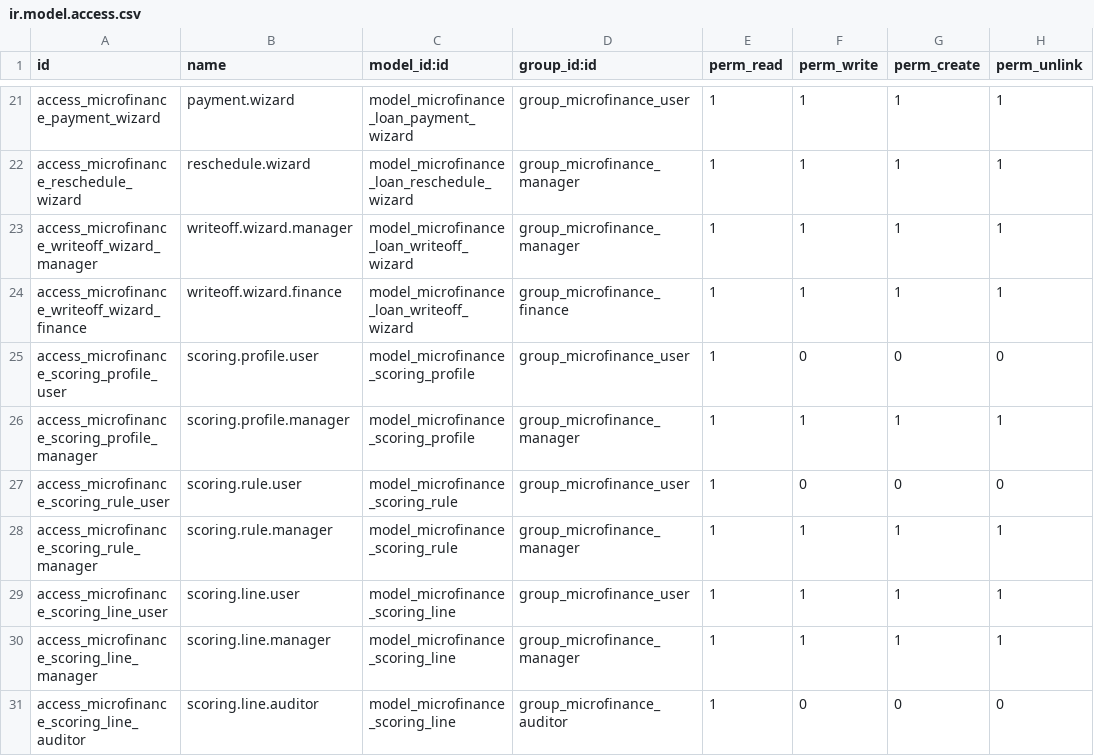
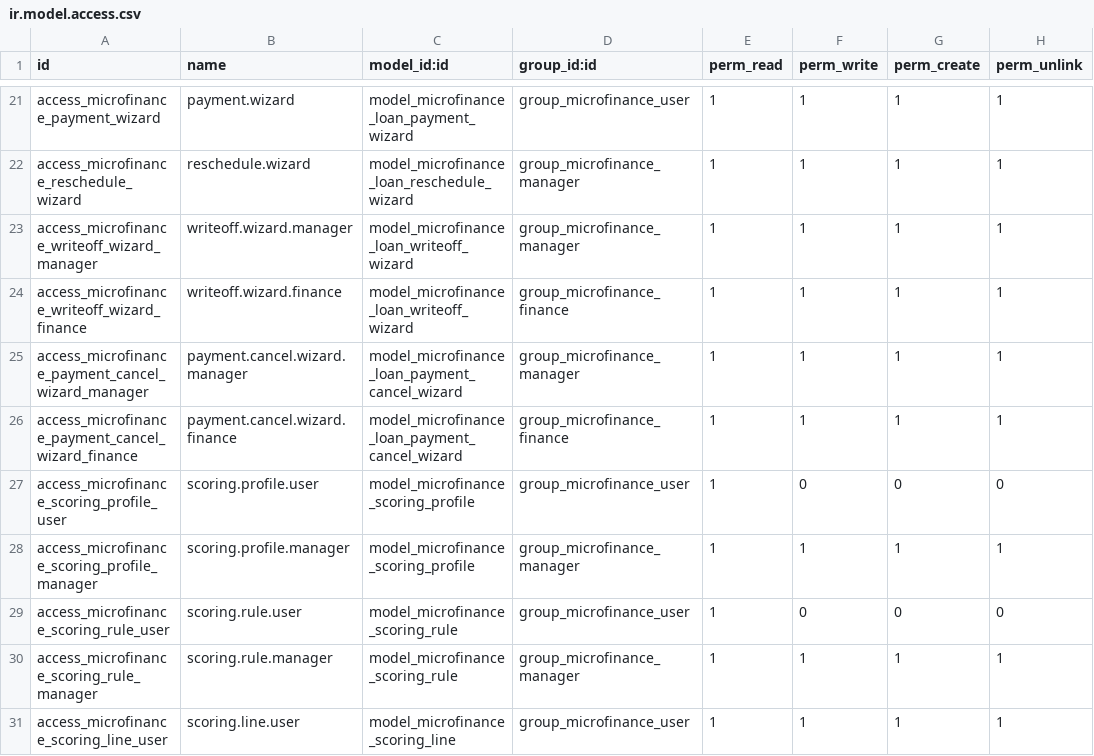
Before and after one commit to jeranut/imf, a CSV file: microfinance_loan_management/security/ir.model.access.csv, drawn as a sheet; only a part is shown, gaps mark what is left out; the shorter side is filled out with more unchanged rows.

Commit message:
Add clean accounting reversal for posted loan payments
action_cancel() on a posted microfinance.loan.payment now performs a
real reversal instead of unconditionally raising: checks the original
move isn't in a locked period first (account.move's own
_check_fiscalyear_lock_date, no reversal attempted if it raises), then
reverses via account.move._reverse_moves(cancel=True). Gives back the
payment's allocated penalty/interest/principal to the installments it
touched (most recently touched first, mirroring the forward
penalty->interest->principal allocation order), letting their
state recompute naturally. Reopens the loan to 'active' if this
payment had closed it. New reversal_move_id traces the counter-entry;
a small wizard collects the cancellation reason posted to the loan's
chatter alongside the reversal reference.

Restricted to manager/finance: no separate group check needed since
ir.model.access.csv already limits write access on this model to those
groups (same convention as action_reschedule/action_confirm_write_off).

Also fixes a latent bug surfaced while testing the reopening case:
balance_total's `sum(...) or loan_amount` fallback treated a fully
repaid loan's legitimate 0 balance as falsy and reported the full
loan_amount instead, so loans never auto-closed on exact payoff whenever
that fallback tripped. Now only falls back when no installments exist
yet.

```diff
--- a/microfinance_loan_management/security/ir.model.access.csv
+++ b/microfinance_loan_management/security/ir.model.access.csv
@@ -24,2 +24,4 @@ access_microfinance_writeoff_wizard_manager,writeoff.wizard.manager,model_microf
 access_microfinance_writeoff_wizard_finance,writeoff.wizard.finance,model_microfinance_loan_writeoff_wizard,group_microfinance_finance,1,1,1,1
+access_microfinance_payment_cancel_wizard_manager,payment.cancel.wizard.manager,model_microfinance_loan_payment_cancel_wizard,group_microfinance_manager,1,1,1,1
+access_microfinance_payment_cancel_wizard_finance,payment.cancel.wizard.finance,model_microfinance_loan_payment_cancel_wizard,group_microfinance_finance,1,1,1,1
 access_microfinance_scoring_profile_user,scoring.profile.user,model_microfinance_scoring_profile,group_microfinance_user,1,0,0,0
```
Also changed, not shown: 9 other files.
